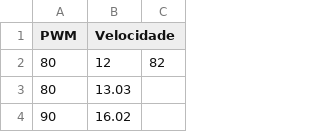
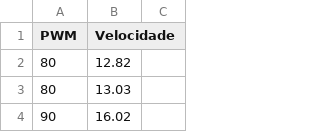
Before and after one commit to ect-comp/ml, a CSV file: dados/PWMxVelocidade.csv, drawn as a sheet; only a part is shown.

Commit message:
Update PWMxVelocidade.csv

```diff
--- a/dados/PWMxVelocidade.csv
+++ b/dados/PWMxVelocidade.csv
@@ -1,3 +1,3 @@
 PWM,Velocidade
-80,12,82
+80,12.82
 80,13.03
```
